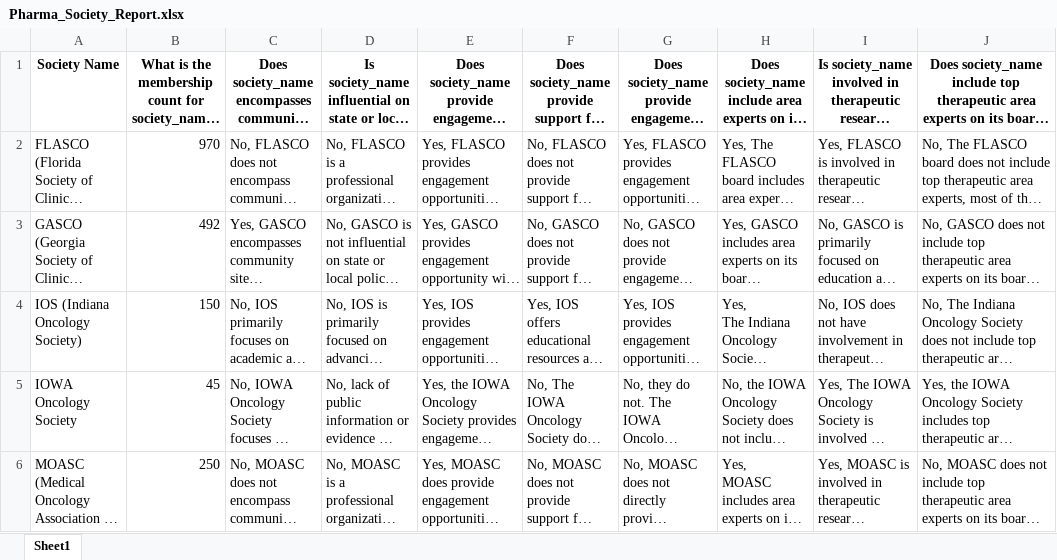
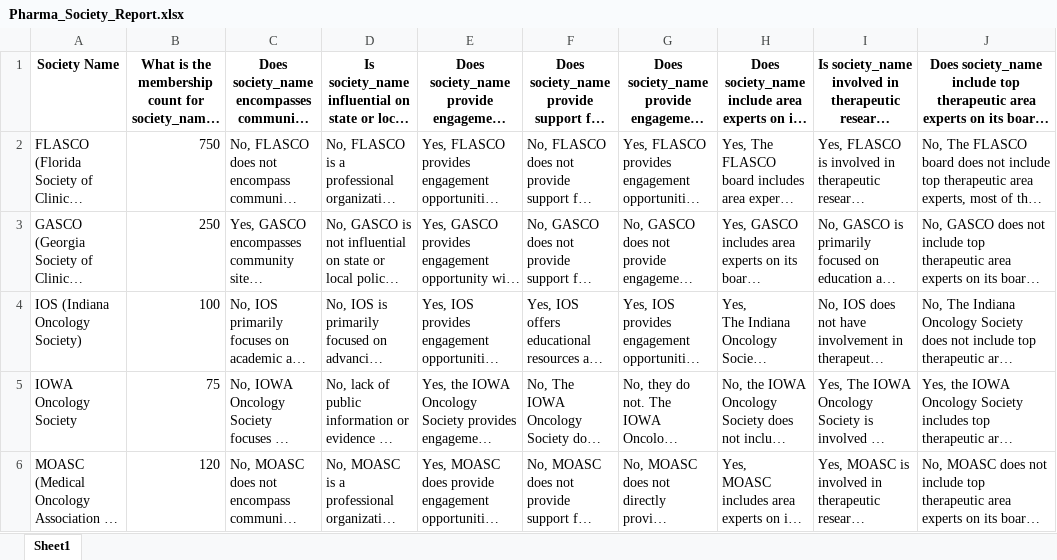
Before and after one commit to kushagraaery/qnagenerator, an Excel workbook: Pharma_Society_Report.xlsx, sheet Sheet1, drawn as a sheet; only a part is shown; long unchanged cells end in …; values as stored, in another font and other column widths than the file's, no borders; the diff names each change by its address in the sheet, - before the commit and + after, or states it on an @@ line.

Commit message:
Updated Excel file via Streamlit

```diff
--- a/Pharma_Society_Report.xlsx (sheet Sheet1)
+++ b/Pharma_Society_Report.xlsx (sheet Sheet1)
-B2: 970
+B2: 750
-B3: 492
+B3: 250
-B4: 150
+B4: 100
-B5: 45
+B5: 75
-B6: 250
+B6: 120
```
